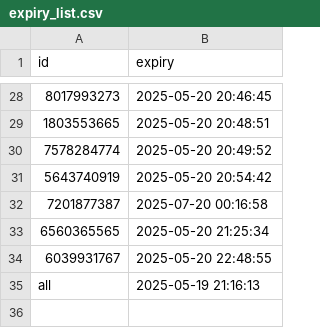
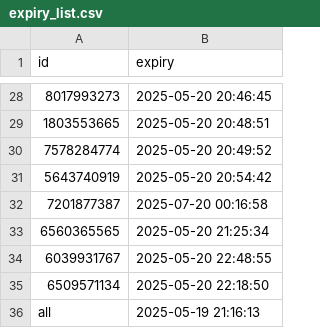
Before and after one commit to iamhers/Vortexcodes, a CSV file: expiry_list.csv, drawn as a sheet; only a part is shown, gaps mark what is left out; the diff names each change by its address in the sheet, - before the commit and + after, or states it on an @@ line.

Commit message:
Update expiry_list.csv via bot

```diff
--- a/expiry_list.csv
+++ b/expiry_list.csv
+row 35: 6509571134 | 2025-05-20 22:18:50
```
